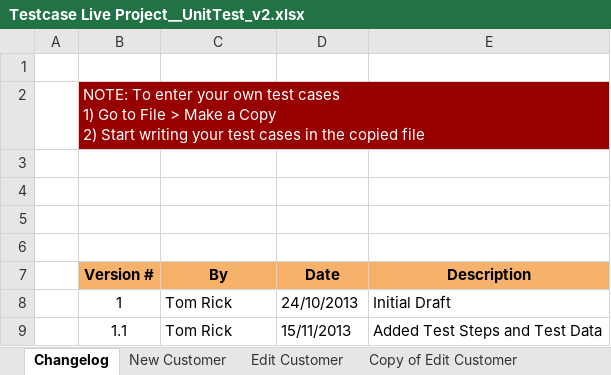
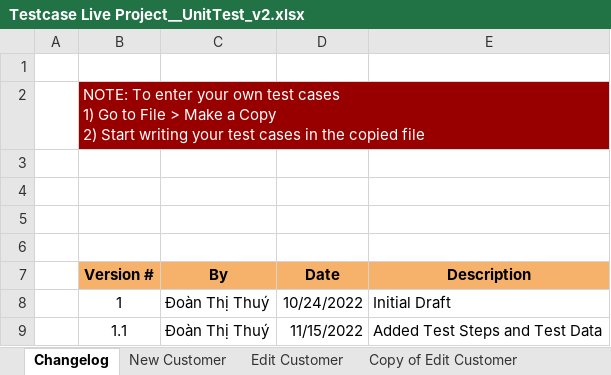
Before and after one commit to ThuyDoan0112/Live_project_guru99, an Excel workbook: Testcase Live Project__UnitTest_v2.xlsx, sheet Changelog, drawn as a sheet; values as stored, in another font and other column widths than the file's, no borders; charts and pictures not drawn; the diff names each change by its address in the sheet, - before the commit and + after, or states it on an @@ line.

```diff
--- a/Testcase Live Project__UnitTest_v2.xlsx (sheet Changelog)
+++ b/Testcase Live Project__UnitTest_v2.xlsx (sheet Changelog)
-C8:C9 (By): Tom Rick
+C8:C9 (By): Đoàn Thị Thuý
-D8 (Date): 24/10/2013
+D8 (Date): 10/24/2022
-D9 (Date): 15/11/2013
+D9 (Date): 11/15/2022
```
Also changed, not shown: charts or pictures, IntegrationPlanning_v1.xlsx.
